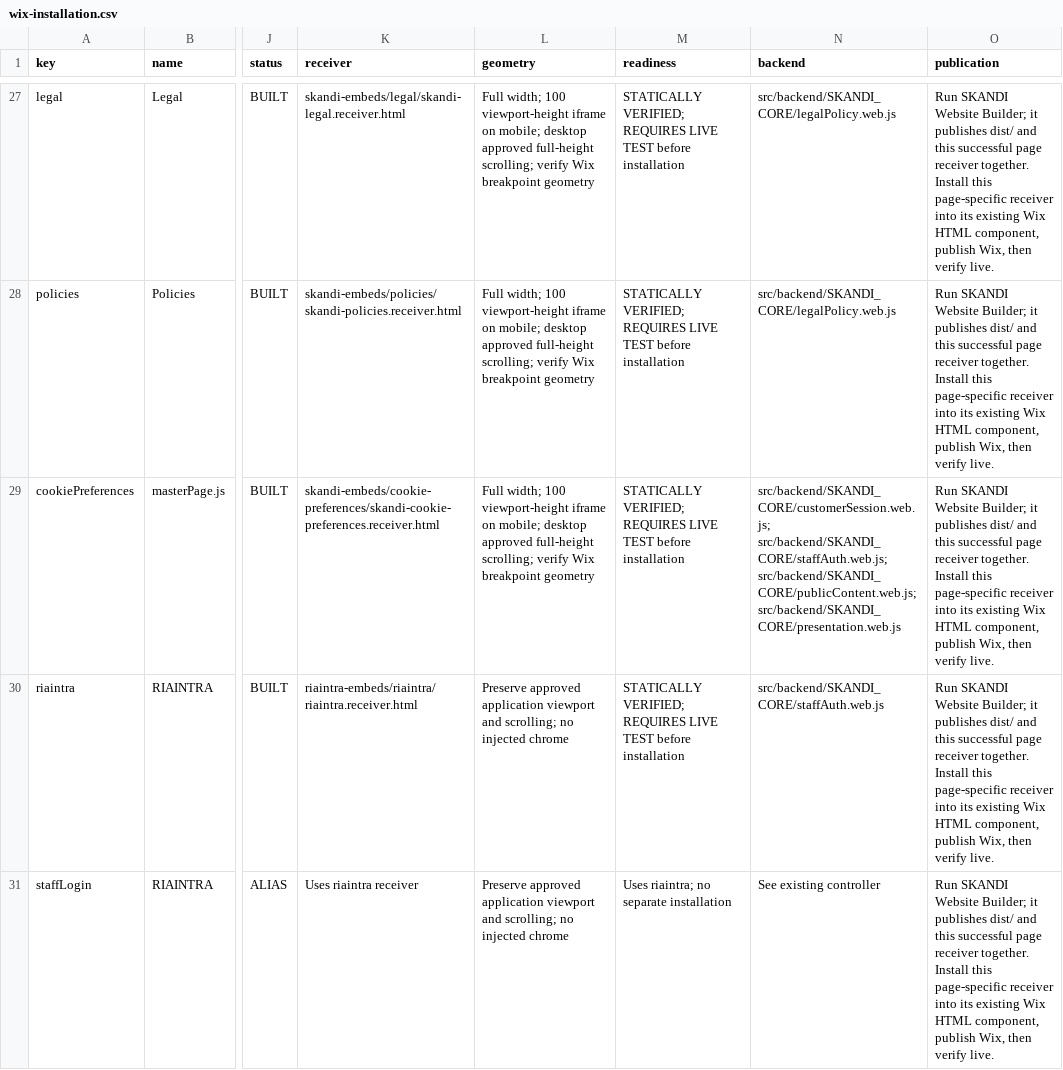
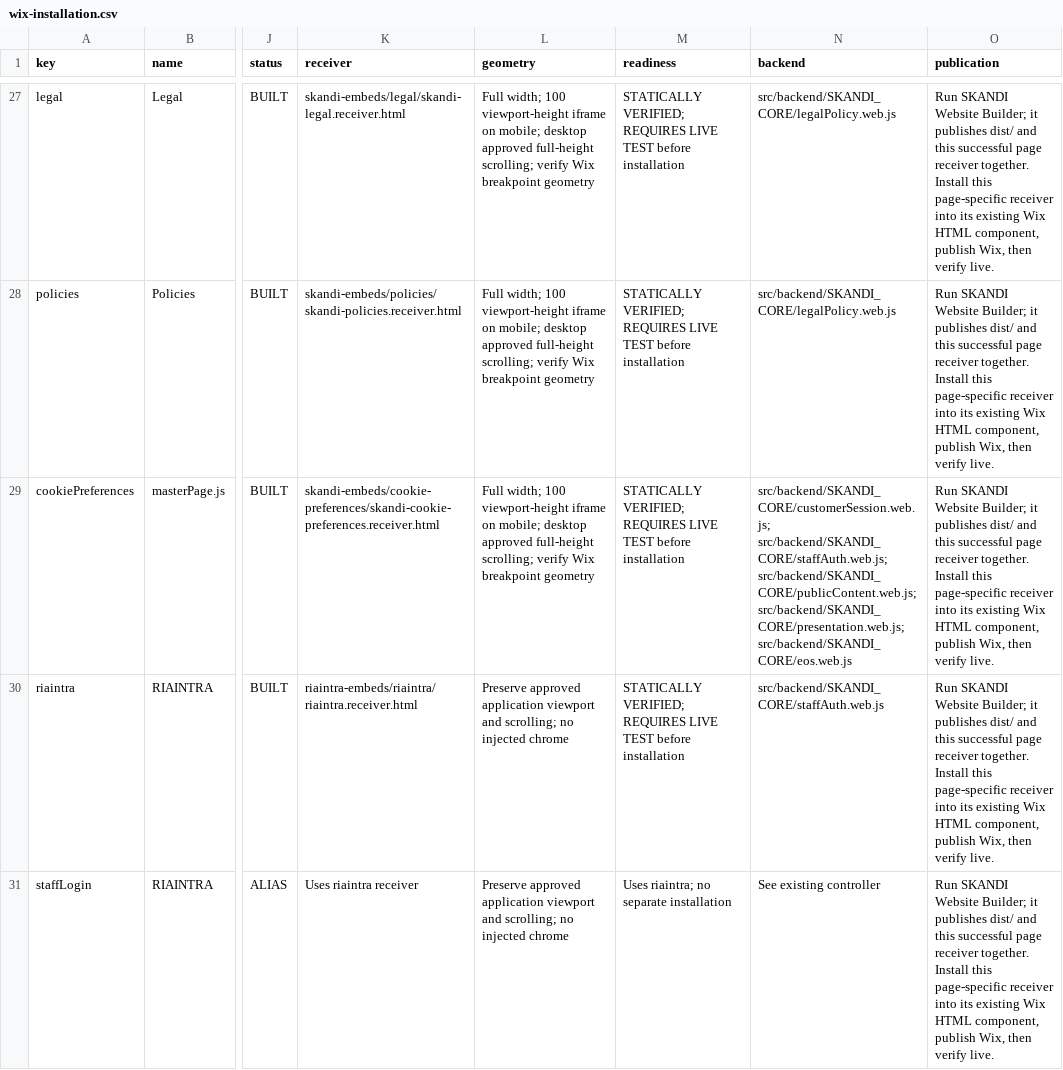
Before and after one commit to skanditravels/SKANDI-TRAVELS, a CSV file: dist/wix-installation.csv, drawn as a sheet; only a part is shown, gaps mark what is left out; the diff covers the shown part only; the diff names each change by its address in the sheet, - before the commit and + after, or states it on an @@ line.

```diff
--- a/dist/wix-installation.csv
+++ b/dist/wix-installation.csv
-N29 (backend): …src/backend/SKANDI_CORE/staffAuth.web.js; src/backend/SKANDI_CORE/publicContent.web.js; src/backend/SKANDI_CORE/presentation.web.js
+N29 (backend): …src/backend/SKANDI_CORE/staffAuth.web.js; src/backend/SKANDI_CORE/publicContent.web.js; src/backend/SKANDI_CORE/presentation.web.js; src/backend/SKANDI_CORE/eos.web.js
```
Also changed, not shown: 1 added row and 1 edited cell elsewhere in this file, 18 other files.
